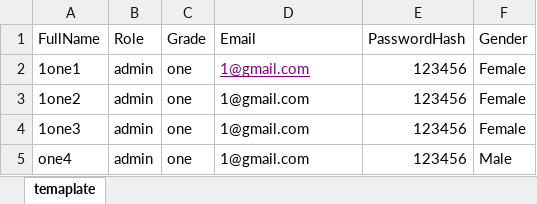
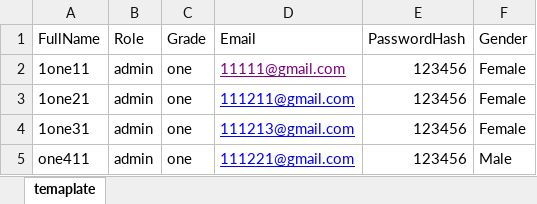
Before and after one commit to 365code365/react, an Excel workbook: doc/temaplate.xlsx, sheet temaplate, drawn as a sheet; values as stored, in another font and other column widths than the file's, no borders; the diff names each change by its address in the sheet, - before the commit and + after, or states it on an @@ line.

```diff
--- a/doc/temaplate.xlsx (sheet temaplate)
+++ b/doc/temaplate.xlsx (sheet temaplate)
-A2 (FullName): 1one1
+A2 (FullName): 1one11
-D2 (Email): 1@gmail.com
+D2 (Email): 11111@gmail.com
-A3 (FullName): 1one2
+A3 (FullName): 1one21
-D3 (Email): 1@gmail.com
+D3 (Email): 111211@gmail.com
@@ D3:D5 underline: off → on, text colour: black → #0000FF @@
-A4 (FullName): 1one3
+A4 (FullName): 1one31
-D4 (Email): 1@gmail.com
+D4 (Email): 111213@gmail.com
-A5 (FullName): one4
+A5 (FullName): one411
-D5 (Email): 1@gmail.com
+D5 (Email): 111221@gmail.com
```
Also changed, not shown: 1 other file.
